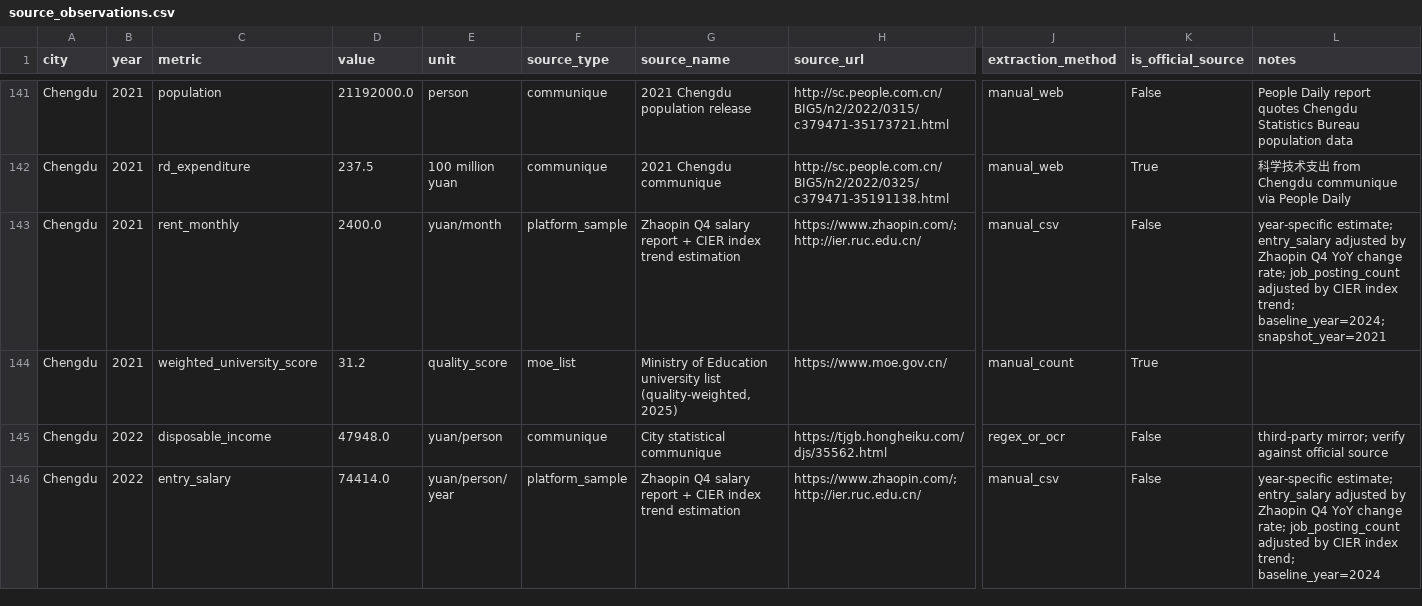
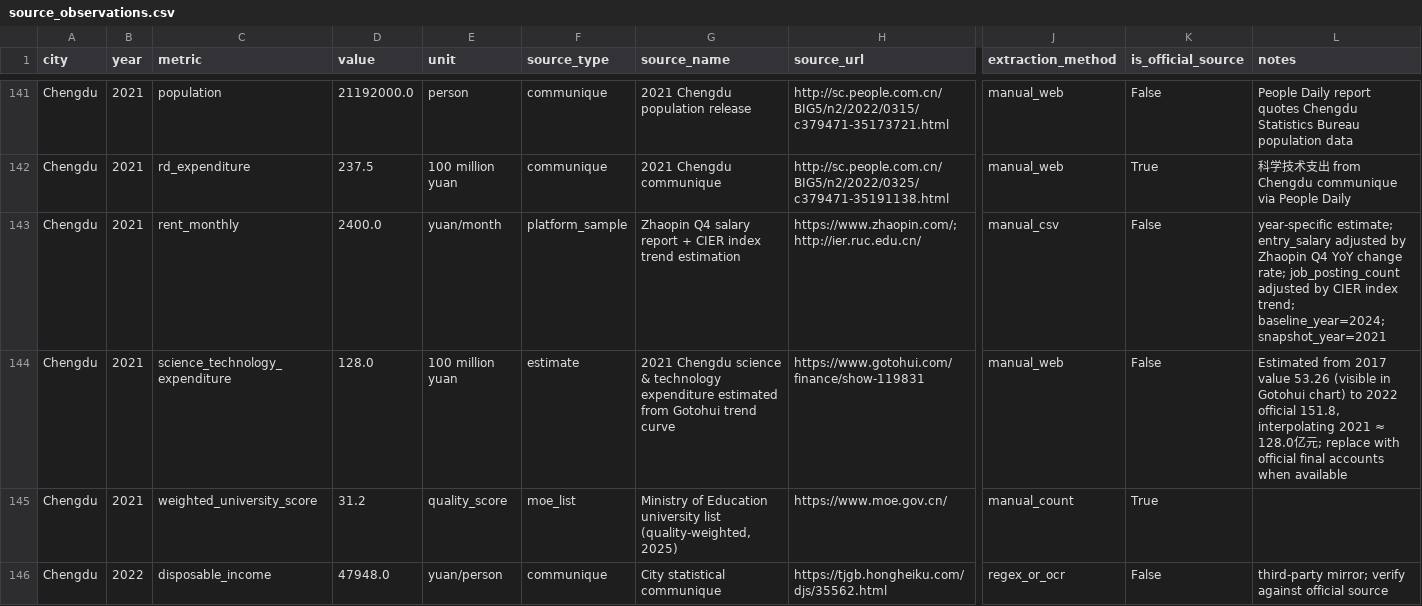
Before and after one commit to emiliazyy26/youth-economic-opportunity-index, a CSV file: data/raw/source_observations.csv, drawn as a sheet; only a part is shown, gaps mark what is left out; the shorter side is filled out with more unchanged rows; rows hold the shown columns only; the diff covers the shown part only; the diff names each change by its address in the sheet, - before the commit and + after, or states it on an @@ line.

```diff
--- a/data/raw/source_observations.csv
+++ b/data/raw/source_observations.csv
+row 144: Chengdu | 2021 | science_technology_expenditure | 128.0 | 100 million yuan | estimate | 2021 Chengdu science & technology expenditure estimated from Gotohui trend curve | https://www.gotohui.com/finance/show-119831 | manual_web | False | Estimated from 2017 value 53.26 (visible in Gotohui chart) to 2022 official 151.8, interpolating 2021 ≈ 128.0亿元; replace with official final accounts when available
```
Also changed, not shown: 3 added rows elsewhere in this file, data/raw/city_panel.csv, data/raw/data_sources.csv, 1 other file.
